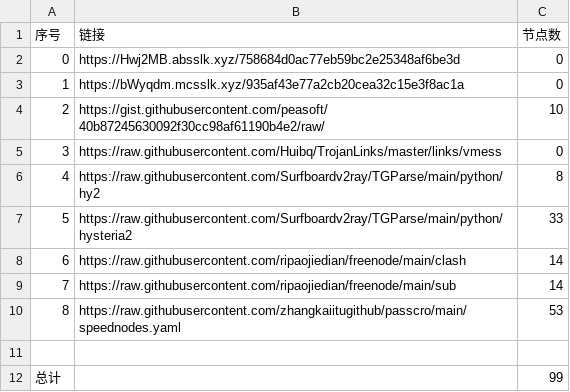
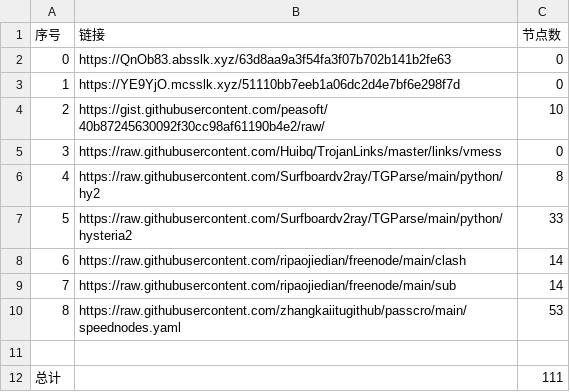
Before and after one commit to hahahahalipoterr/NoMoreWalls, a CSV file: list_result.csv, drawn as a sheet.

```diff
--- a/list_result.csv
+++ b/list_result.csv
@@ -1,4 +1,4 @@
 序号,链接,节点数
-0,https://Hwj2MB.absslk.xyz/758684d0ac77eb59bc2e25348af6be3d,0
-1,https://bWyqdm.mcsslk.xyz/935af43e77a2cb20cea32c15e3f8ac1a,0
+0,https://QnOb83.absslk.xyz/63d8aa9a3f54fa3f07b702b141b2fe63,0
+1,https://YE9YjO.mcsslk.xyz/51110bb7eeb1a06dc2d4e7bf6e298f7d,0
 2,https://gist.githubusercontent.com/peasoft/40b87245630092f30cc98af61190b4e2/raw/,10
@@ -11,2 +11,2 @@
 
-总计,,99
+总计,,111
```
Also changed, not shown: 15 other files.
